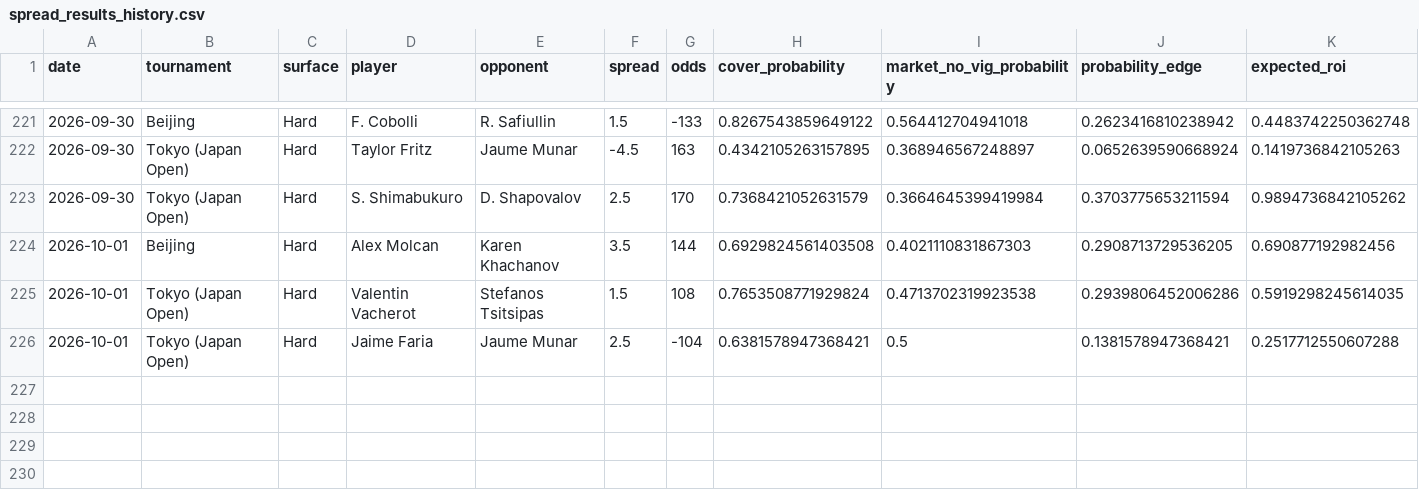
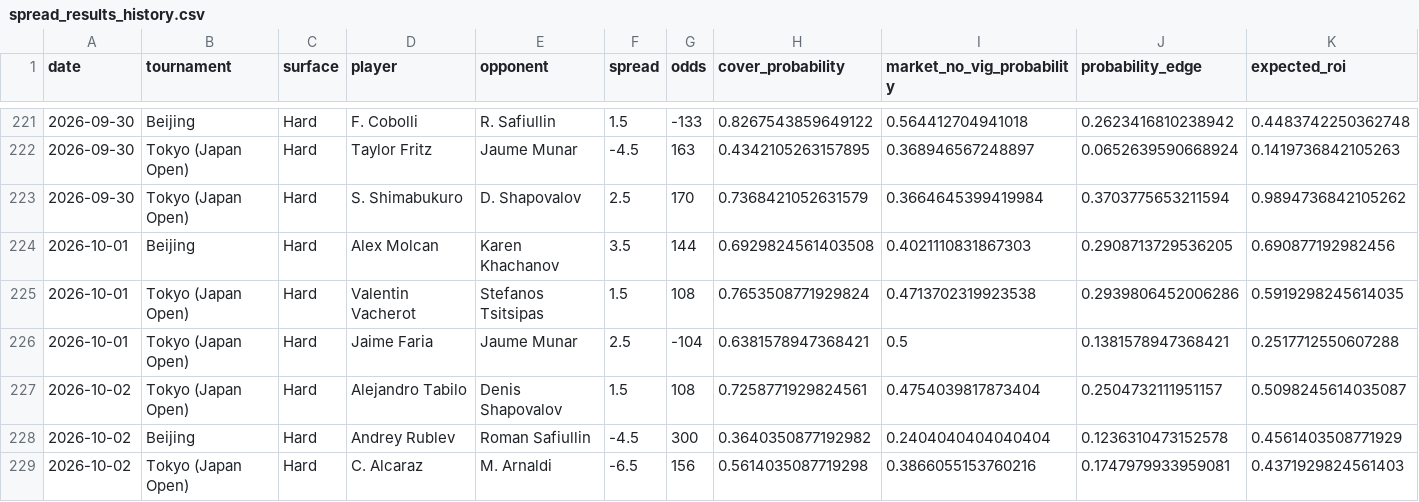
Before and after one commit to dchang0611/tennis-spread-model, a CSV file: tennis_model_output/spread_results_history.csv, drawn as a sheet; only a part is shown, gaps mark what is left out; rows hold the shown columns only; the diff names each change by its address in the sheet, - before the commit and + after, or states it on an @@ line.

```diff
--- a/tennis_model_output/spread_results_history.csv
+++ b/tennis_model_output/spread_results_history.csv
+row 227: 2026-10-02 | Tokyo (Japan Open) | Hard | Alejandro Tabilo | Denis Shapovalov | 1.5 | 108 | 0.7258771929824561 | 0.4754039817873404 | 0.2504732111951157 | 0.5098245614035087
+row 228: 2026-10-02 | Beijing | Hard | Andrey Rublev | Roman Safiullin | -4.5 | 300 | 0.3640350877192982 | 0.2404040404040404 | 0.1236310473152578 | 0.4561403508771929
+row 229: 2026-10-02 | Tokyo (Japan Open) | Hard | C. Alcaraz | M. Arnaldi | -6.5 | 156 | 0.5614035087719298 | 0.3866055153760216 | 0.1747979933959081 | 0.4371929824561403
```
Also changed, not shown: 5 other files.
